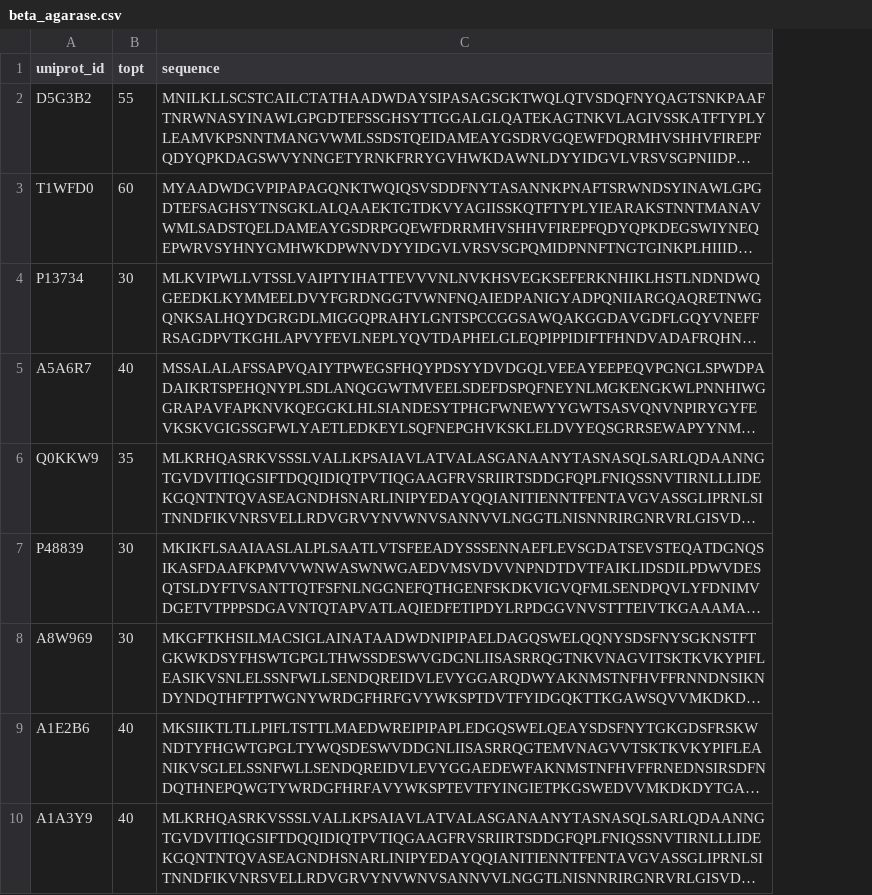
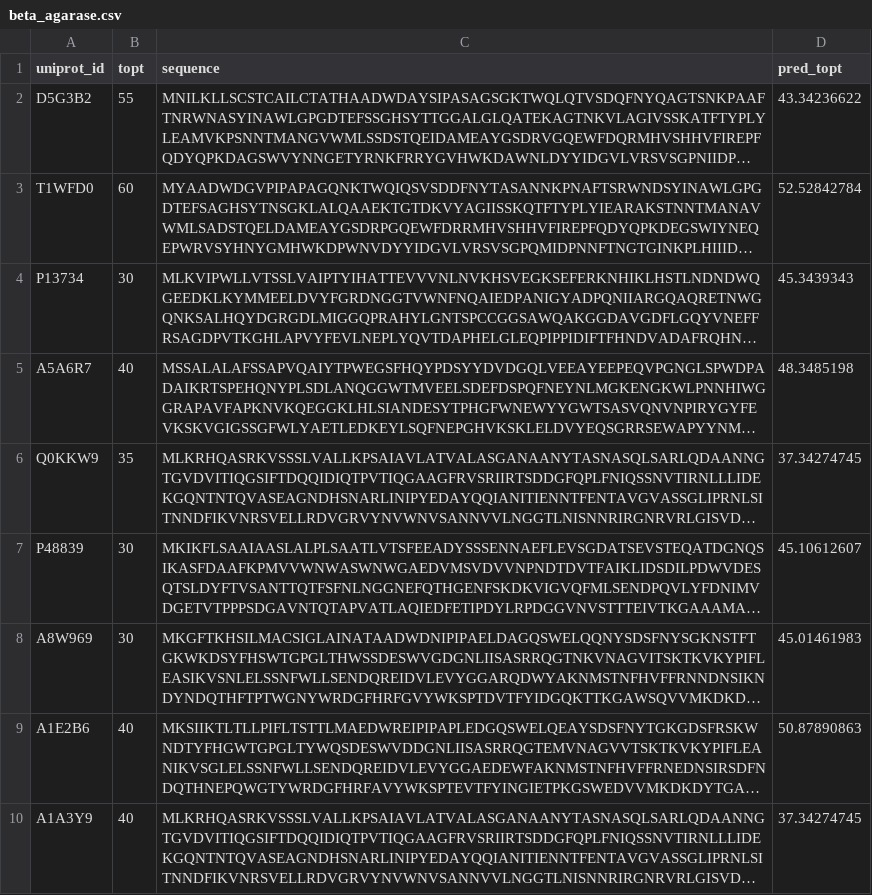
Before and after one commit to SizheQiu/Seq2Topt, a CSV file: data/casestudy/beta_agarase.csv, drawn as a sheet; only a part is shown; long unchanged cells end in …; the diff names each change by its address in the sheet, - before the commit and + after, or states it on an @@ line.

```diff
--- a/data/casestudy/beta_agarase.csv
+++ b/data/casestudy/beta_agarase.csv
+column D (pred_topt), rows 2-10: 43.34236622 | 52.52842784 | 45.3439343 | 48.3485198 | 37.34274745 | 45.10612607 | 45.01461983 | 50.87890863 | 37.34274745
```
Also changed, not shown: 40 other files.
